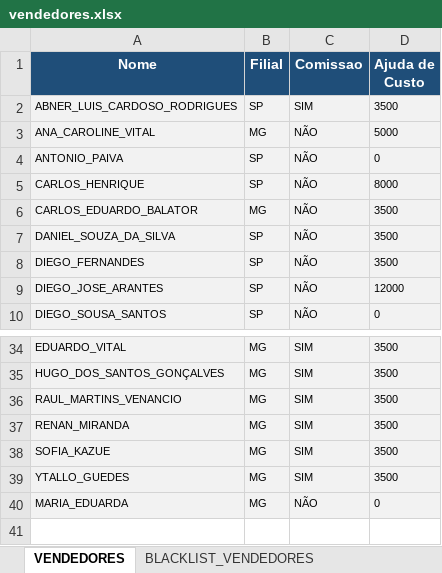
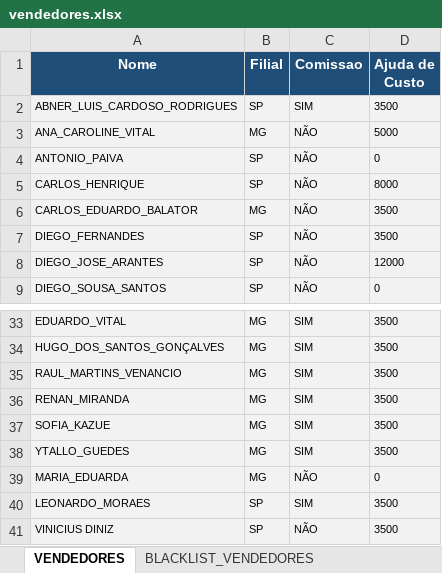
Before and after one commit to arquitetoVital/av_automatizacao_comissao, an Excel workbook: vendedores.xlsx, sheet VENDEDORES, drawn as a sheet; only a part is shown, gaps mark what is left out; values as stored, in another font and other column widths than the file's, no borders; removed rows and columns are numbered as before the commit, all else as after; the diff names each change by its address in the sheet, - before the commit and + after, or states it on an @@ line.

```diff
--- a/vendedores.xlsx (sheet VENDEDORES)
+++ b/vendedores.xlsx (sheet VENDEDORES)
-row 7: DANIEL_SOUZA_DA_SILVA | SP | NÃO | 3500
+row 40: LEONARDO_MORAES | SP | SIM | 3500
+row 41: VINICIUS DINIZ | SP | NÃO | 3500
```
Also changed, not shown: sheet BLACKLIST_VENDEDORES, 4 other files.
